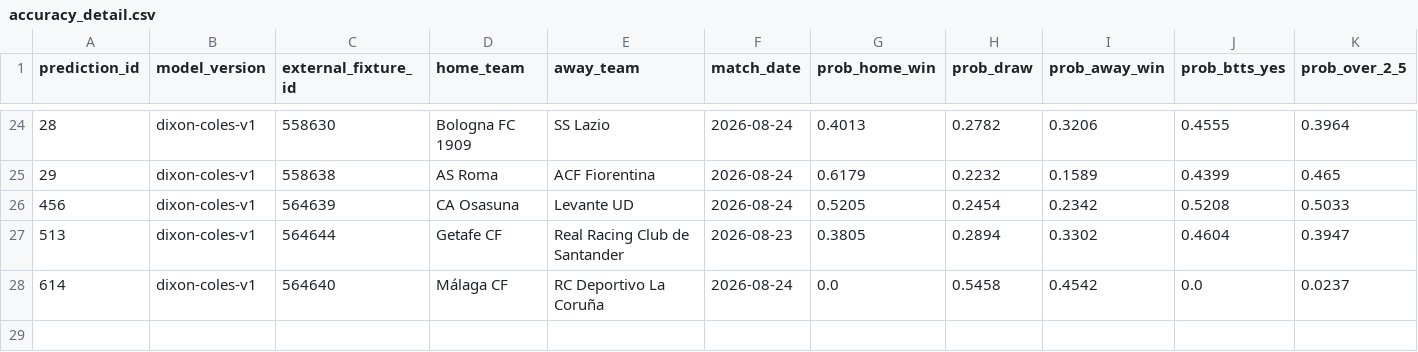
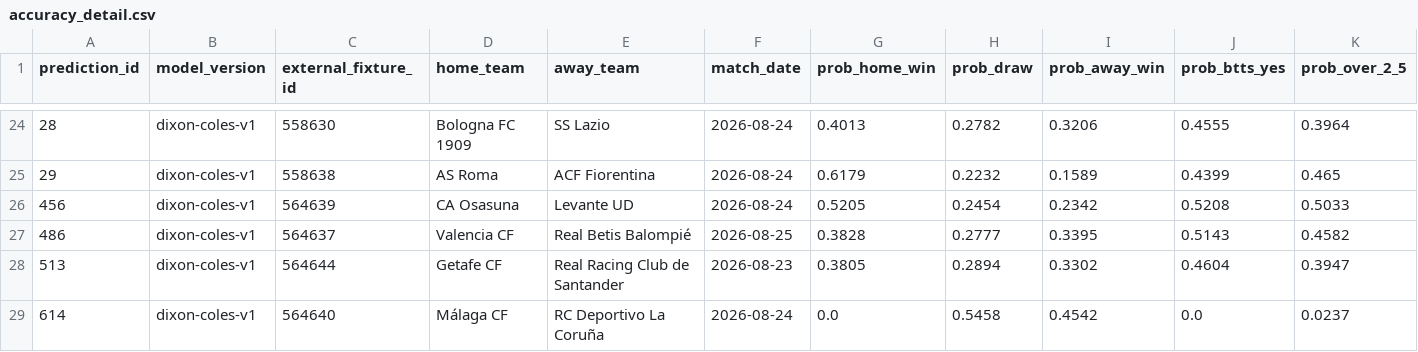
Before and after one commit to KehindeOjo/football-predictions, a CSV file: accuracy_detail.csv, drawn as a sheet; only a part is shown, gaps mark what is left out; rows hold the shown columns only; the diff names each change by its address in the sheet, - before the commit and + after, or states it on an @@ line.

```diff
--- a/accuracy_detail.csv
+++ b/accuracy_detail.csv
+row 27: 486 | dixon-coles-v1 | 564637 | Valencia CF | Real Betis Balompié | 2026-08-25 | 0.3828 | 0.2777 | 0.3395 | 0.5143 | 0.4582
```
Also changed, not shown: predictions_output.csv, 7 other files.
